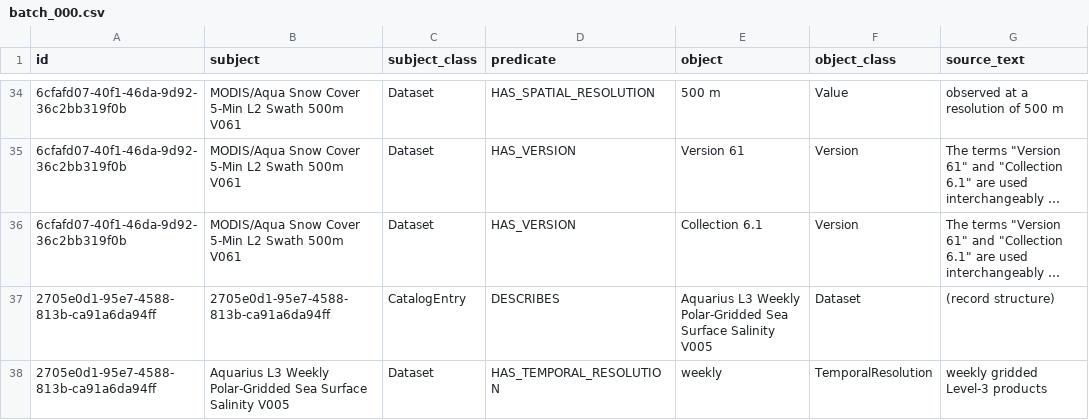
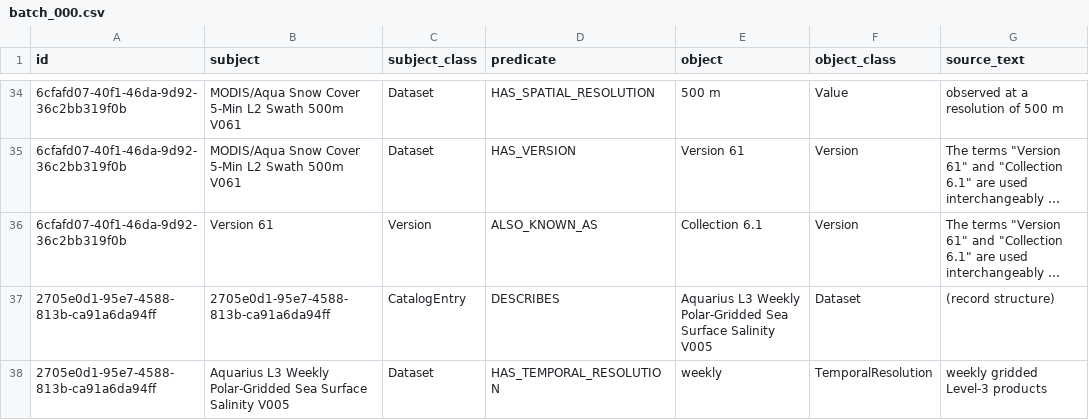
Before and after one commit to iulia-iordanescu/datanasagov_KG_proj, a CSV file: annotations/ground_truth/batch_000.csv, drawn as a sheet; only a part is shown, gaps mark what is left out; long unchanged cells end in …; the diff names each change by its address in the sheet, - before the commit and + after, or states it on an @@ line.

Commit message:
Rule 10: two names for one thing are one name plus ALSO_KNOWN_AS; record #2's Collection 6.1 follows it

```diff
--- a/annotations/ground_truth/batch_000.csv
+++ b/annotations/ground_truth/batch_000.csv
-B36 (subject): MODIS/Aqua Snow Cover 5-Min L2 Swath 500m V061
+B36 (subject): Version 61
-C36 (subject_class): Dataset
+C36 (subject_class): Version
-D36 (predicate): HAS_VERSION
+D36 (predicate): ALSO_KNOWN_AS
```
Also changed, not shown: 2 other files.
